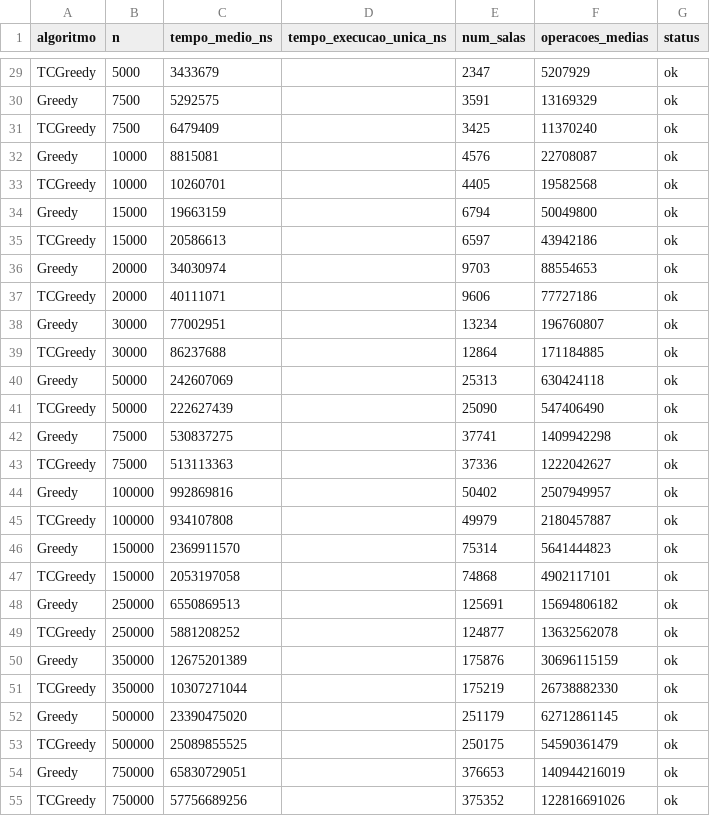
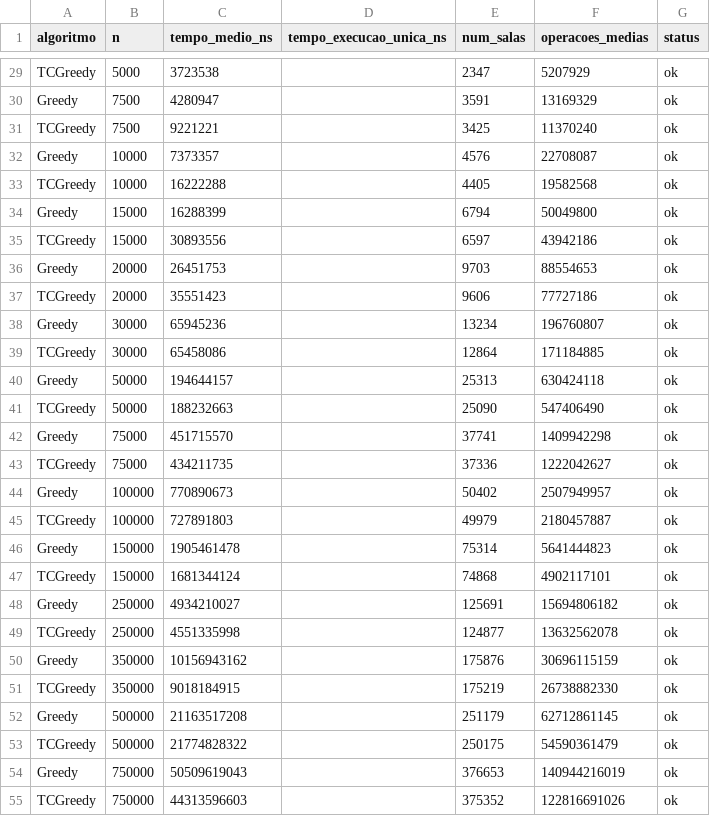
Before and after one commit to edu-morais1/grupo9-escalonamento-aulas, a CSV file: resultados/tempos.csv, drawn as a sheet; only a part is shown, gaps mark what is left out; the diff covers the shown part only; the diff names each change by its address in the sheet, - before the commit and + after, or states it on an @@ line.

```diff
--- a/resultados/tempos.csv
+++ b/resultados/tempos.csv
-C29 (tempo_medio_ns): 3433679
+C29 (tempo_medio_ns): 3723538
-C30 (tempo_medio_ns): 5292575
+C30 (tempo_medio_ns): 4280947
-C31 (tempo_medio_ns): 6479409
+C31 (tempo_medio_ns): 9221221
-C32 (tempo_medio_ns): 8815081
+C32 (tempo_medio_ns): 7373357
-C33 (tempo_medio_ns): 10260701
+C33 (tempo_medio_ns): 16222288
-C34 (tempo_medio_ns): 19663159
+C34 (tempo_medio_ns): 16288399
-C35 (tempo_medio_ns): 20586613
+C35 (tempo_medio_ns): 30893556
-C36 (tempo_medio_ns): 34030974
+C36 (tempo_medio_ns): 26451753
-C37 (tempo_medio_ns): 40111071
+C37 (tempo_medio_ns): 35551423
-C38 (tempo_medio_ns): 77002951
+C38 (tempo_medio_ns): 65945236
-C39 (tempo_medio_ns): 86237688
+C39 (tempo_medio_ns): 65458086
-C40 (tempo_medio_ns): 242607069
+C40 (tempo_medio_ns): 194644157
-C41 (tempo_medio_ns): 222627439
+C41 (tempo_medio_ns): 188232663
-C42 (tempo_medio_ns): 530837275
+C42 (tempo_medio_ns): 451715570
-C43 (tempo_medio_ns): 513113363
+C43 (tempo_medio_ns): 434211735
-C44 (tempo_medio_ns): 992869816
+C44 (tempo_medio_ns): 770890673
-C45 (tempo_medio_ns): 934107808
+C45 (tempo_medio_ns): 727891803
-C46 (tempo_medio_ns): 2369911570
+C46 (tempo_medio_ns): 1905461478
-C47 (tempo_medio_ns): 2053197058
+C47 (tempo_medio_ns): 1681344124
-C48 (tempo_medio_ns): 6550869513
+C48 (tempo_medio_ns): 4934210027
-C49 (tempo_medio_ns): 5881208252
+C49 (tempo_medio_ns): 4551335998
-C50 (tempo_medio_ns): 12675201389
+C50 (tempo_medio_ns): 10156943162
-C51 (tempo_medio_ns): 10307271044
+C51 (tempo_medio_ns): 9018184915
-C52 (tempo_medio_ns): 23390475020
+C52 (tempo_medio_ns): 21163517208
-C53 (tempo_medio_ns): 25089855525
+C53 (tempo_medio_ns): 21774828322
-C54 (tempo_medio_ns): 65830729051
+C54 (tempo_medio_ns): 50509619043
-C55 (tempo_medio_ns): 57756689256
+C55 (tempo_medio_ns): 44313596603
```
Also changed, not shown: 29 edited cells elsewhere in this file, 4 other files.
